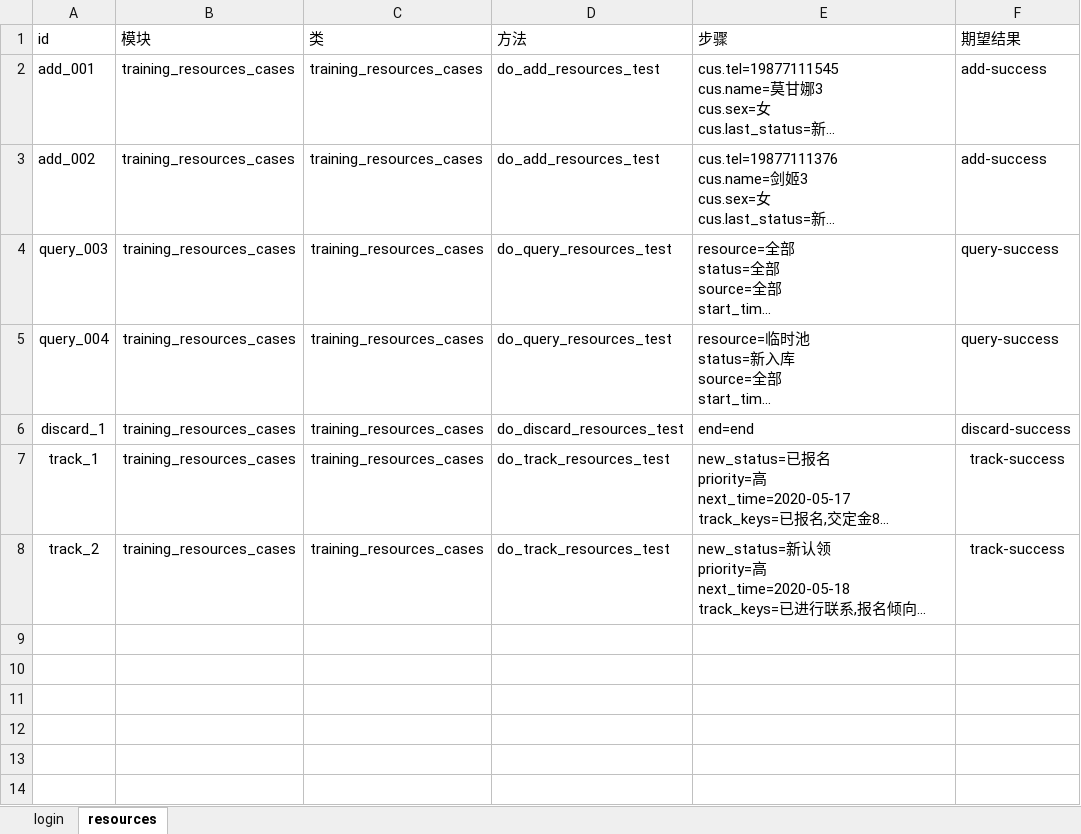
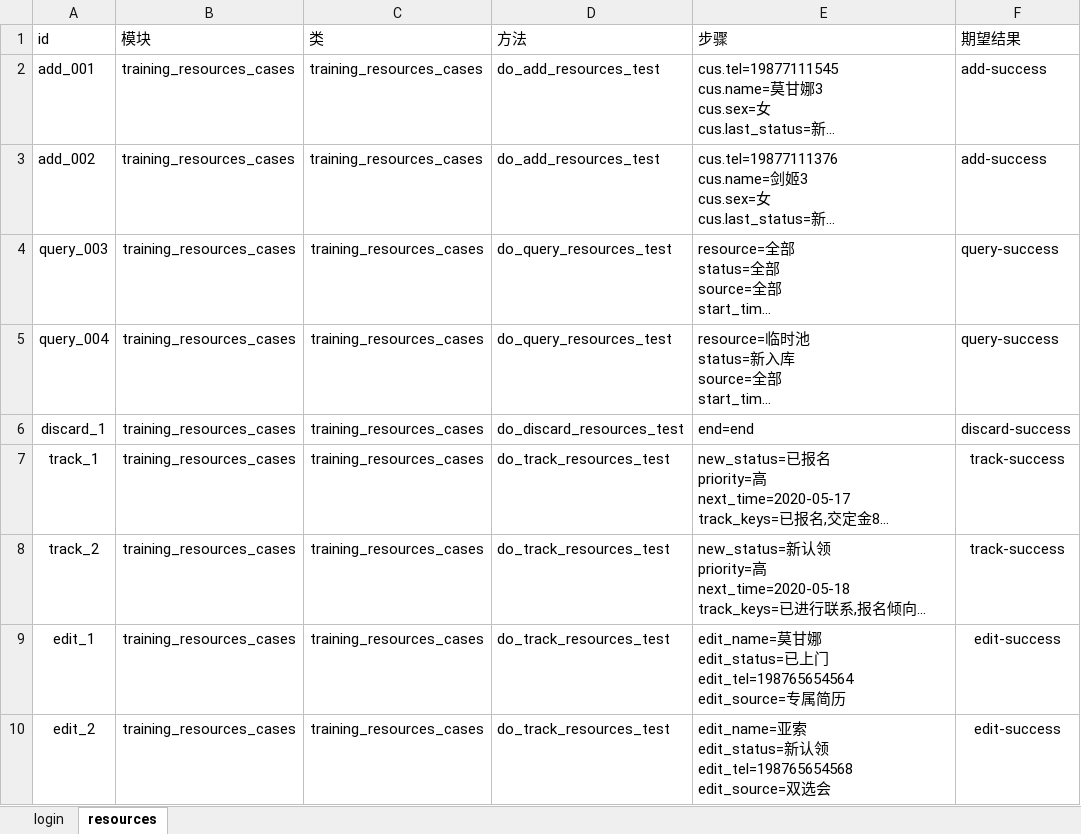
Before and after one commit to yang632/testing, an Excel workbook: data/woniuboss4.0_case_yang.xlsx, sheet resources, drawn as a sheet; long unchanged cells end in …; values as stored, in another font and other column widths than the file's, no borders; ↵ is a line break in a cell; the diff names each change by its address in the sheet, - before the commit and + after, or states it on an @@ line.

```diff
--- a/data/woniuboss4.0_case_yang.xlsx (sheet resources)
+++ b/data/woniuboss4.0_case_yang.xlsx (sheet resources)
+row 9: edit_1 | training_resources_cases | training_resources_cases | do_track_resources_test | edit_name=莫甘娜 ↵ edit_status=已上门 ↵ edit_tel=198765654564 ↵ edit_source=专属简历 | edit-success
+row 10: edit_2 | training_resources_cases | training_resources_cases | do_track_resources_test | edit_name=亚索 ↵ edit_status=新认领 ↵ edit_tel=198765654568 ↵ edit_source=双选会 | edit-success
```
Also changed, not shown: 5 other files.
